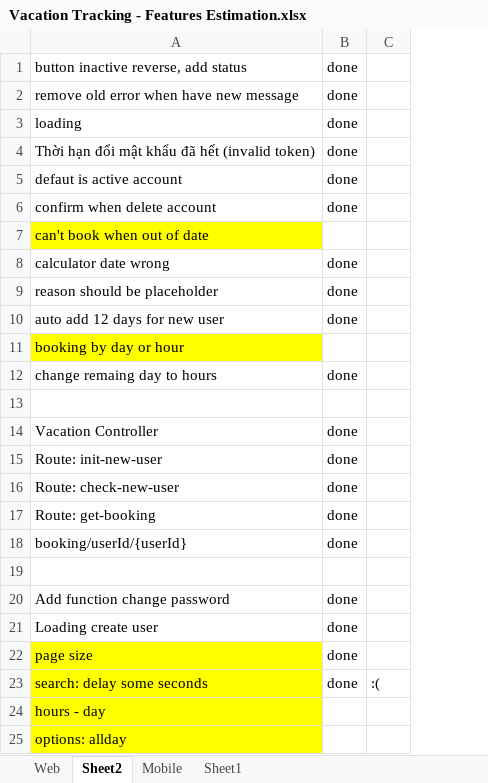
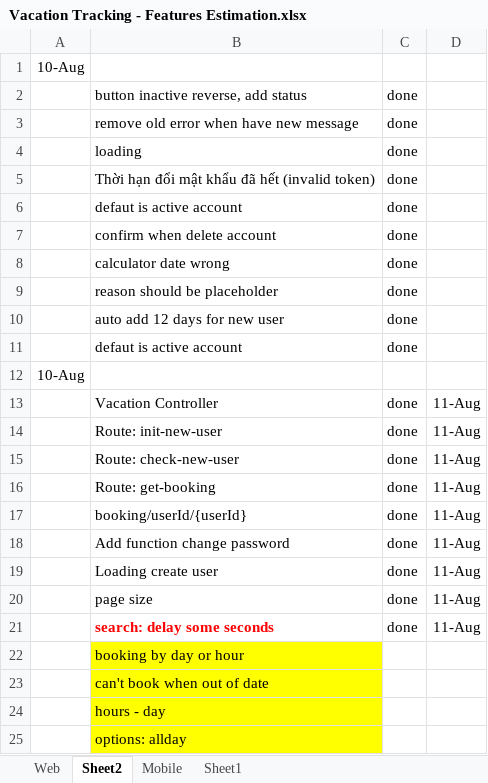
Before and after one commit to futurify-minhtran/vacation, an Excel workbook: VacationTracking/Vacation Tracking - Features Estimation.xlsx, sheet Sheet2, drawn as a sheet; only a part is shown; values as stored, in another font and other column widths than the file's, no borders; removed rows and columns are numbered as before the commit, all else as after; the diff names each change by its address in the sheet, - before the commit and + after, or states it on an @@ line.

Commit message:
- Booking: Add allday option

```diff
--- a/VacationTracking/Vacation Tracking - Features Estimation.xlsx (sheet Sheet2)
+++ b/VacationTracking/Vacation Tracking - Features Estimation.xlsx (sheet Sheet2)
+column A, row 12: 10-Aug
-column C, row 23: :(
+column D, rows 13-21: all 11-Aug
+row 1: 10-Aug
-B11: change remaing day to hours
+B11: defaut is active account
-row 19: (empty)
-B20:B21 fill: #FFFF00
+B20:B21 fill: none
@@ B21 bold: off → on, text colour: black → #FF0000 @@
@@ row 11 moved to row 22: booking by day or hour @@
@@ row 7 moved to row 23: can't book when out of date @@
```
Also changed, not shown: 3 other files.
